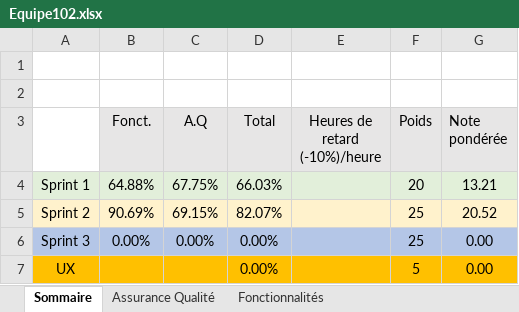
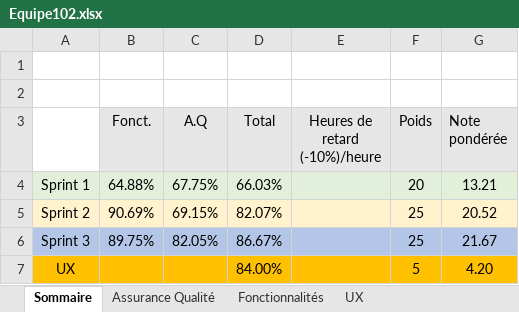
Before and after one commit to gabcomby/multiplayer-quiz-website, an Excel workbook: Equipe102.xlsx, sheet Sommaire, drawn as a sheet; values as stored, in another font and other column widths than the file's, no borders; the diff names each change by its address in the sheet, - before the commit and + after, or states it on an @@ line.

```diff
--- a/Equipe102.xlsx (sheet Sommaire)
+++ b/Equipe102.xlsx (sheet Sommaire)
+sheet tab: UX
-B6 (Fonct.): 0.00%
+B6 (Fonct.): 89.75%
-C6 (A.Q): 0.00%
+C6 (A.Q): 82.05%
-D6 (Total): 0.00%
+D6 (Total): 86.67%
-G6 (Note pondérée): 0.00
+G6 (Note pondérée): 21.67
-D7 (Total): 0.00%
+D7 (Total): 84.00%
-G7 (Note pondérée): 0.00
+G7 (Note pondérée): 4.20
```
Also changed, not shown: sheet Assurance Qualité, sheet Fonctionnalités.
